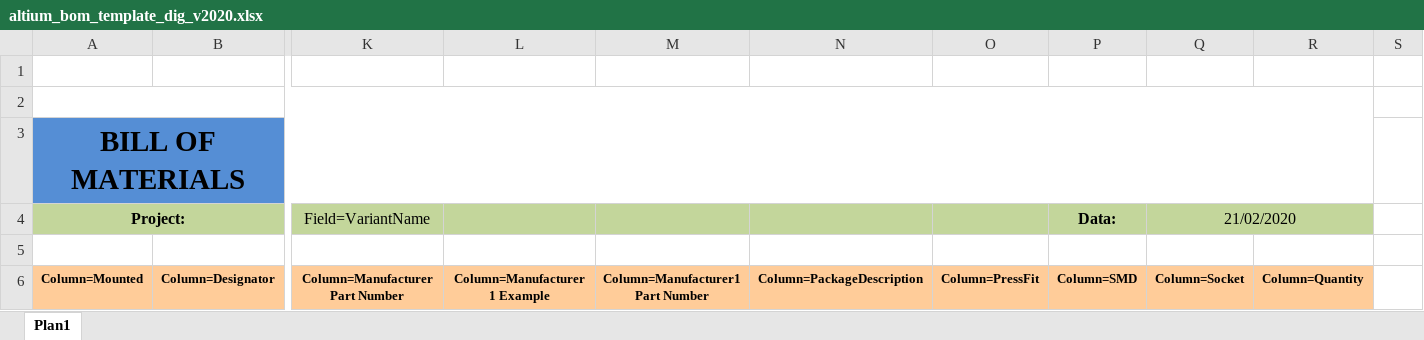
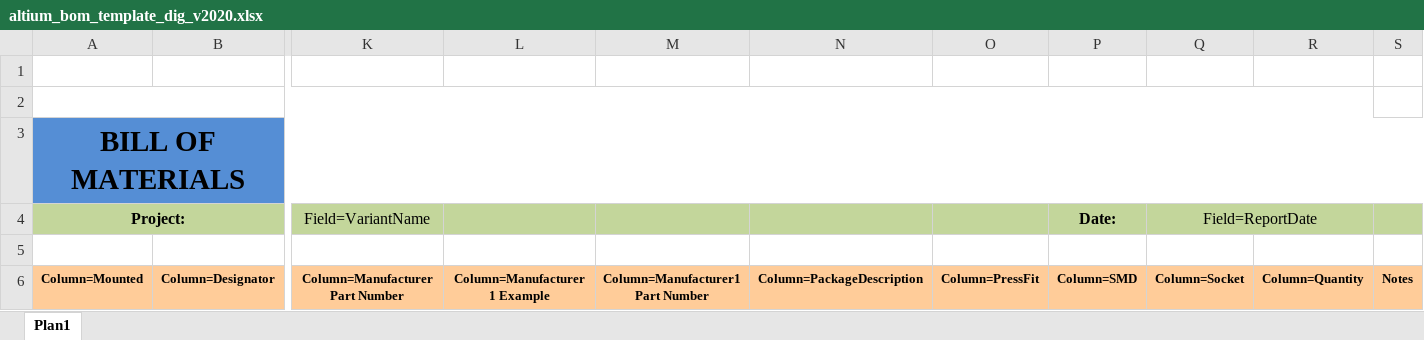
Before and after one commit to lnls-dig/rtm-lamp-hw, an Excel workbook: circuit_board/altium_bom_template_dig_v2020.xlsx, sheet Plan1, drawn as a sheet; only a part is shown, gaps mark what is left out; values as stored, in another font and other column widths than the file's, no borders; charts and pictures and conditional formats not drawn; the diff names each change by its address in the sheet, - before the commit and + after, or states it on an @@ line.

Commit message:
Improvements to the BOM template [bom]
- Fix date field;
- Add Notes field;
- Enable automatic text line breaking for some columns;
- Update contact info;
- Delete unnecessary rows, Altium is smart enough to extend the format
  pattern to the necessary number of rows.

```diff
--- a/circuit_board/altium_bom_template_dig_v2020.xlsx (sheet Plan1)
+++ b/circuit_board/altium_bom_template_dig_v2020.xlsx (sheet Plan1)
-A3:R3 merged
+A3:S3 merged
-S3 fill: none
+S3 fill: #558ED5
-P4: Data:
+P4: Date:
-Q4: 21/02/2020
+Q4: Field=ReportDate
-S4 fill: none
+S4 fill: #C3D69B
-S6: (empty)
+S6: Notes
-S6 fill: none
+S6 fill: #FFCC99
```
Also changed, not shown: charts or pictures.
